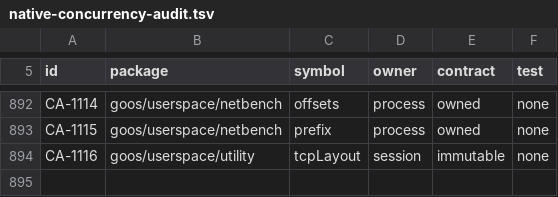
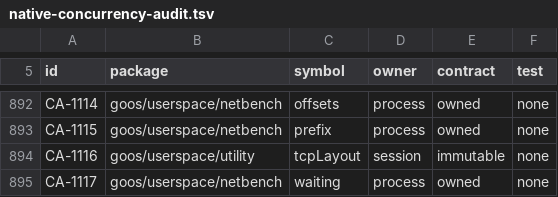
Before and after one commit to bar0metr/goos, a TSV file: docs/development/native-concurrency-audit.tsv, drawn as a sheet; only a part is shown, gaps mark what is left out; the diff names each change by its address in the sheet, - before the commit and + after, or states it on an @@ line.

```diff
--- a/docs/development/native-concurrency-audit.tsv
+++ b/docs/development/native-concurrency-audit.tsv
+row 895: CA-1117 | goos/userspace/netbench | waiting | process | owned | none
```
Also changed, not shown: 7 other files.
